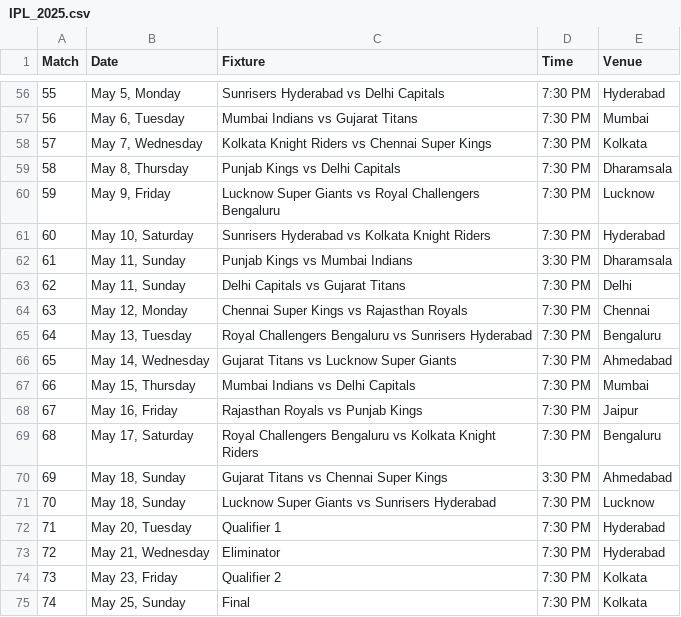
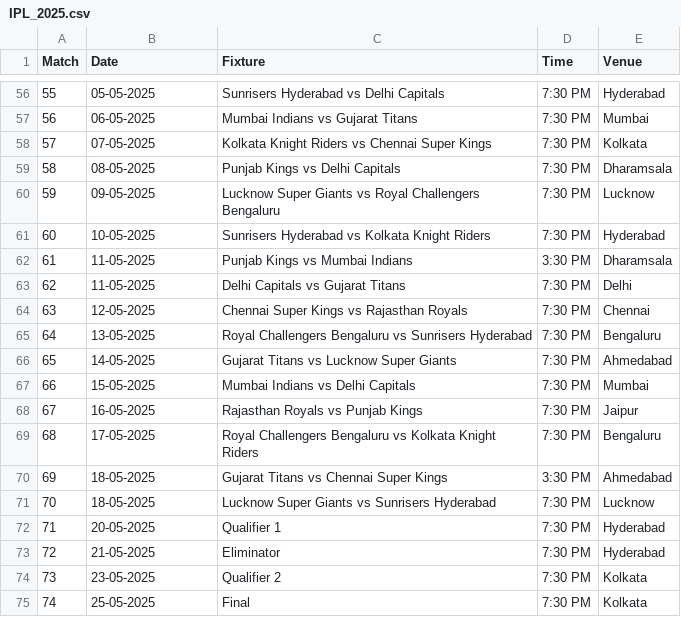
Before and after one commit to krshnavij/IPL_2025, a CSV file: IPL_2025.csv, drawn as a sheet; only a part is shown, gaps mark what is left out; the diff covers the shown part only.

```diff
--- a/IPL_2025.csv
+++ b/IPL_2025.csv
@@ -56,20 +56,20 @@ Match,Date,Fixture,Time,Venue
-55,"May 5, Monday",Sunrisers Hyderabad vs Delhi Capitals,7:30 PM,Hyderabad
-56,"May 6, Tuesday",Mumbai Indians vs Gujarat Titans,7:30 PM,Mumbai
-57,"May 7, Wednesday",Kolkata Knight Riders vs Chennai Super Kings,7:30 PM,Kolkata
-58,"May 8, Thursday",Punjab Kings vs Delhi Capitals,7:30 PM,Dharamsala
-59,"May 9, Friday",Lucknow Super Giants vs Royal Challengers Bengaluru,7:30 PM,Lucknow
-60,"May 10, Saturday",Sunrisers Hyderabad vs Kolkata Knight Riders,7:30 PM,Hyderabad
-61,"May 11, Sunday",Punjab Kings vs Mumbai Indians,3:30 PM,Dharamsala
-62,"May 11, Sunday",Delhi Capitals vs Gujarat Titans,7:30 PM,Delhi
-63,"May 12, Monday",Chennai Super Kings vs Rajasthan Royals,7:30 PM,Chennai
-64,"May 13, Tuesday",Royal Challengers Bengaluru vs Sunrisers Hyderabad,7:30 PM,Bengaluru
-65,"May 14, Wednesday",Gujarat Titans vs Lucknow Super Giants,7:30 PM,Ahmedabad
-66,"May 15, Thursday",Mumbai Indians vs Delhi Capitals,7:30 PM,Mumbai
-67,"May 16, Friday",Rajasthan Royals vs Punjab Kings,7:30 PM,Jaipur
-68,"May 17, Saturday",Royal Challengers Bengaluru vs Kolkata Knight Riders,7:30 PM,Bengaluru
-69,"May 18, Sunday",Gujarat Titans vs Chennai Super Kings,3:30 PM,Ahmedabad
-70,"May 18, Sunday",Lucknow Super Giants vs Sunrisers Hyderabad,7:30 PM,Lucknow
-71,"May 20, Tuesday",Qualifier 1,7:30 PM,Hyderabad
-72,"May 21, Wednesday",Eliminator,7:30 PM,Hyderabad
-73,"May 23, Friday",Qualifier 2,7:30 PM,Kolkata
-74,"May 25, Sunday",Final,7:30 PM,Kolkata
+55,05-05-2025,Sunrisers Hyderabad vs Delhi Capitals,7:30 PM,Hyderabad
+56,06-05-2025,Mumbai Indians vs Gujarat Titans,7:30 PM,Mumbai
+57,07-05-2025,Kolkata Knight Riders vs Chennai Super Kings,7:30 PM,Kolkata
+58,08-05-2025,Punjab Kings vs Delhi Capitals,7:30 PM,Dharamsala
+59,09-05-2025,Lucknow Super Giants vs Royal Challengers Bengaluru,7:30 PM,Lucknow
+60,10-05-2025,Sunrisers Hyderabad vs Kolkata Knight Riders,7:30 PM,Hyderabad
+61,11-05-2025,Punjab Kings vs Mumbai Indians,3:30 PM,Dharamsala
+62,11-05-2025,Delhi Capitals vs Gujarat Titans,7:30 PM,Delhi
+63,12-05-2025,Chennai Super Kings vs Rajasthan Royals,7:30 PM,Chennai
+64,13-05-2025,Royal Challengers Bengaluru vs Sunrisers Hyderabad,7:30 PM,Bengaluru
+65,14-05-2025,Gujarat Titans vs Lucknow Super Giants,7:30 PM,Ahmedabad
+66,15-05-2025,Mumbai Indians vs Delhi Capitals,7:30 PM,Mumbai
+67,16-05-2025,Rajasthan Royals vs Punjab Kings,7:30 PM,Jaipur
+68,17-05-2025,Royal Challengers Bengaluru vs Kolkata Knight Riders,7:30 PM,Bengaluru
+69,18-05-2025,Gujarat Titans vs Chennai Super Kings,3:30 PM,Ahmedabad
+70,18-05-2025,Lucknow Super Giants vs Sunrisers Hyderabad,7:30 PM,Lucknow
+71,20-05-2025,Qualifier 1,7:30 PM,Hyderabad
+72,21-05-2025,Eliminator,7:30 PM,Hyderabad
+73,23-05-2025,Qualifier 2,7:30 PM,Kolkata
+74,25-05-2025,Final,7:30 PM,Kolkata
```
Also changed, not shown: 54 edited cells elsewhere in this file.
